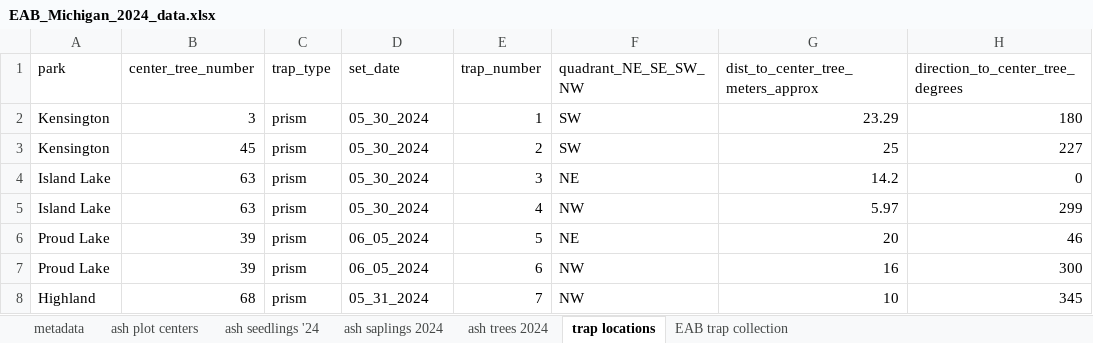
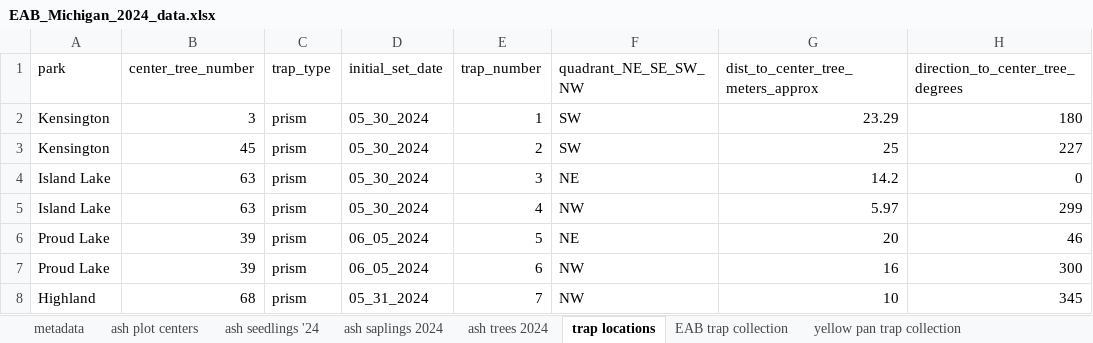
Before and after one commit to KPerryLab/EAB_Michigan_2024_2025, an Excel workbook: EAB_Michigan_2024_data.xlsx, sheet trap locations, drawn as a sheet; only a part is shown; values as stored, in another font and other column widths than the file's, no borders; the diff names each change by its address in the sheet, - before the commit and + after, or states it on an @@ line.

```diff
--- a/EAB_Michigan_2024_data.xlsx (sheet trap locations)
+++ b/EAB_Michigan_2024_data.xlsx (sheet trap locations)
+sheet tab: yellow pan trap collection
-D1: set_date
+D1: initial_set_date
```
Also changed, not shown: sheet ash trees 2024, sheet EAB trap collection, sheet metadata.
